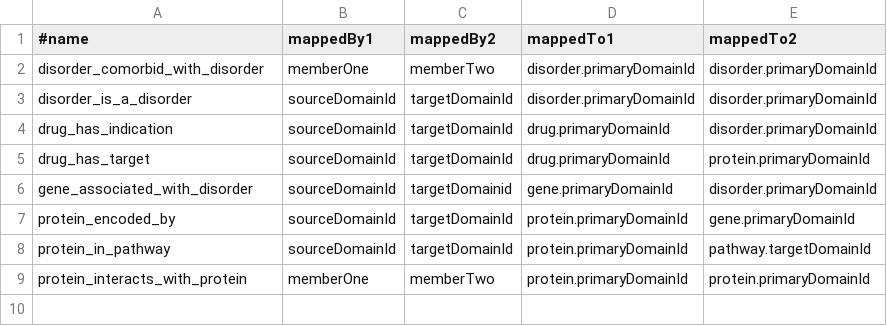
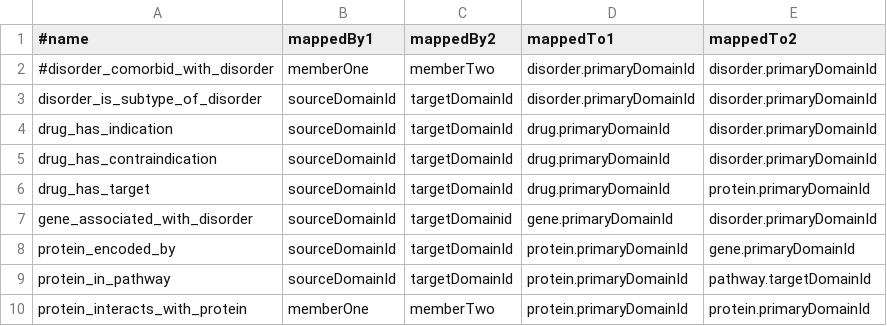
Before and after one commit to repotrial/NeDRex-Web, a TSV file: web/resources/config/edges.tsv, drawn as a sheet.

Commit message:
updated repotrialdb schema, started db-json-config

```diff
--- a/web/resources/config/edges.tsv
+++ b/web/resources/config/edges.tsv
@@ -1,5 +1,6 @@
 #name	mappedBy1	mappedBy2	mappedTo1	mappedTo2
-disorder_comorbid_with_disorder	memberOne	memberTwo	disorder.primaryDomainId	disorder.primaryDomainId
-disorder_is_a_disorder	sourceDomainId	targetDomainId	disorder.primaryDomainId	disorder.primaryDomainId
+#disorder_comorbid_with_disorder	memberOne	memberTwo	disorder.primaryDomainId	disorder.primaryDomainId
+disorder_is_subtype_of_disorder	sourceDomainId	targetDomainId	disorder.primaryDomainId	disorder.primaryDomainId
 drug_has_indication	sourceDomainId	targetDomainId	drug.primaryDomainId	disorder.primaryDomainId
+drug_has_contraindication	sourceDomainId	targetDomainId	drug.primaryDomainId	disorder.primaryDomainId
 drug_has_target	sourceDomainId	targetDomainId	drug.primaryDomainId	protein.primaryDomainId
```
Also changed, not shown: 17 other files.
